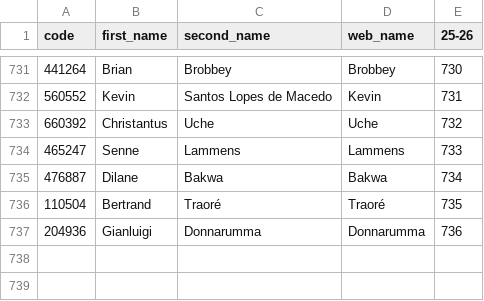
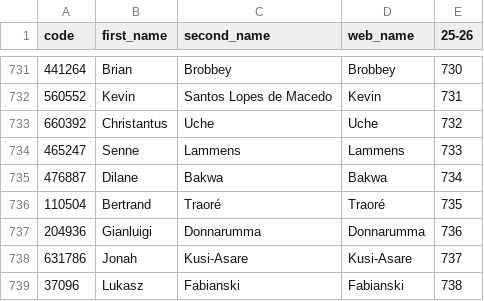
Before and after one commit to ChrisMusson/FPL-ID-Map, a CSV file: FPL/25-26.csv, drawn as a sheet; only a part is shown, gaps mark what is left out; the diff names each change by its address in the sheet, - before the commit and + after, or states it on an @@ line.

```diff
--- a/FPL/25-26.csv
+++ b/FPL/25-26.csv
+row 738: 631786 | Jonah | Kusi-Asare | Kusi-Asare | 737
+row 739: 37096 | Lukasz | Fabianski | Fabianski | 738
```
Also changed, not shown: FBRef.csv, Master.csv, 2 other files.
